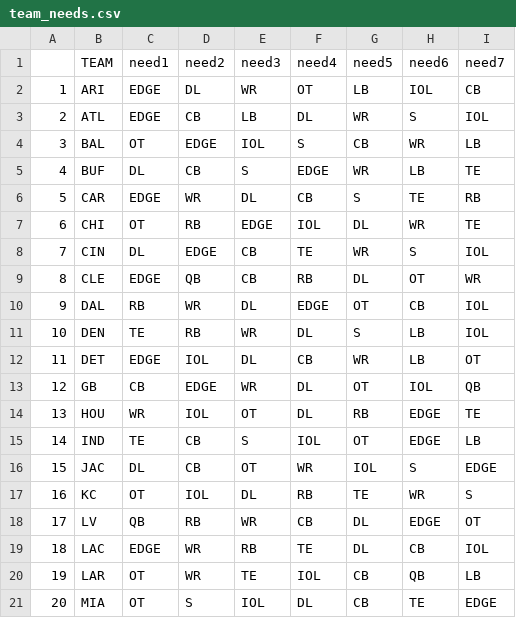
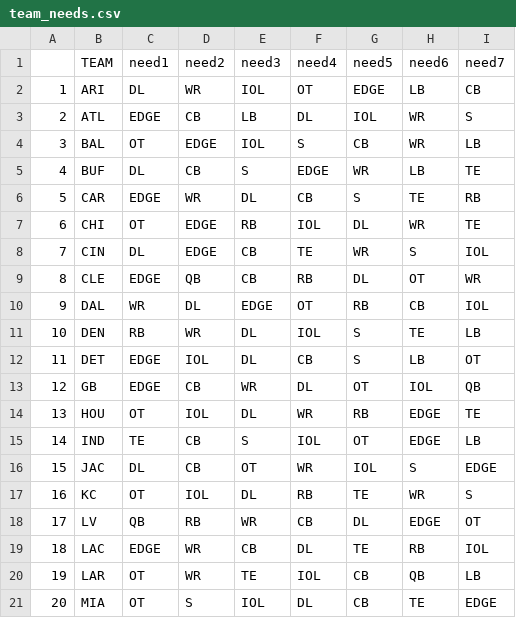
Before and after one commit to jackgruca/mds_home, a CSV file: assets/2025/team_needs.csv, drawn as a sheet; only a part is shown; the diff covers the shown part only.

Commit message:
updated team needs (manually)

```diff
--- a/assets/2025/team_needs.csv
+++ b/assets/2025/team_needs.csv
@@ -1,4 +1,4 @@
 "","TEAM","need1","need2","need3","need4","need5","need6","need7"
-"1","ARI","EDGE","DL","WR","OT","LB","IOL","CB"
-"2","ATL","EDGE","CB","LB","DL","WR","S","IOL"
+"1","ARI","DL","WR","IOL","OT","EDGE","LB","CB"
+"2","ATL","EDGE","CB","LB","DL","IOL","WR","S"
 "3","BAL","OT","EDGE","IOL","S","CB","WR","LB"
@@ -6,10 +6,10 @@
 "5","CAR","EDGE","WR","DL","CB","S","TE","RB"
-"6","CHI","OT","RB","EDGE","IOL","DL","WR","TE"
+"6","CHI","OT","EDGE","RB","IOL","DL","WR","TE"
 "7","CIN","DL","EDGE","CB","TE","WR","S","IOL"
 "8","CLE","EDGE","QB","CB","RB","DL","OT","WR"
-"9","DAL","RB","WR","DL","EDGE","OT","CB","IOL"
-"10","DEN","TE","RB","WR","DL","S","LB","IOL"
-"11","DET","EDGE","IOL","DL","CB","WR","LB","OT"
-"12","GB","CB","EDGE","WR","DL","OT","IOL","QB"
-"13","HOU","WR","IOL","OT","DL","RB","EDGE","TE"
+"9","DAL","WR","DL","EDGE","OT","RB","CB","IOL"
+"10","DEN","RB","WR","DL","IOL","S","TE","LB"
+"11","DET","EDGE","IOL","DL","CB","S","LB","OT"
+"12","GB","EDGE","CB","WR","DL","OT","IOL","QB"
+"13","HOU","OT","IOL","DL","WR","RB","EDGE","TE"
 "14","IND","TE","CB","S","IOL","OT","EDGE","LB"
@@ -18,3 +18,3 @@
 "17","LV","QB","RB","WR","CB","DL","EDGE","OT"
-"18","LAC","EDGE","WR","RB","TE","DL","CB","IOL"
+"18","LAC","EDGE","WR","CB", "DL","TE","RB","IOL"
 "19","LAR","OT","WR","TE","IOL","CB","QB","LB"
```
Also changed, not shown: 37 edited cells elsewhere in this file.
